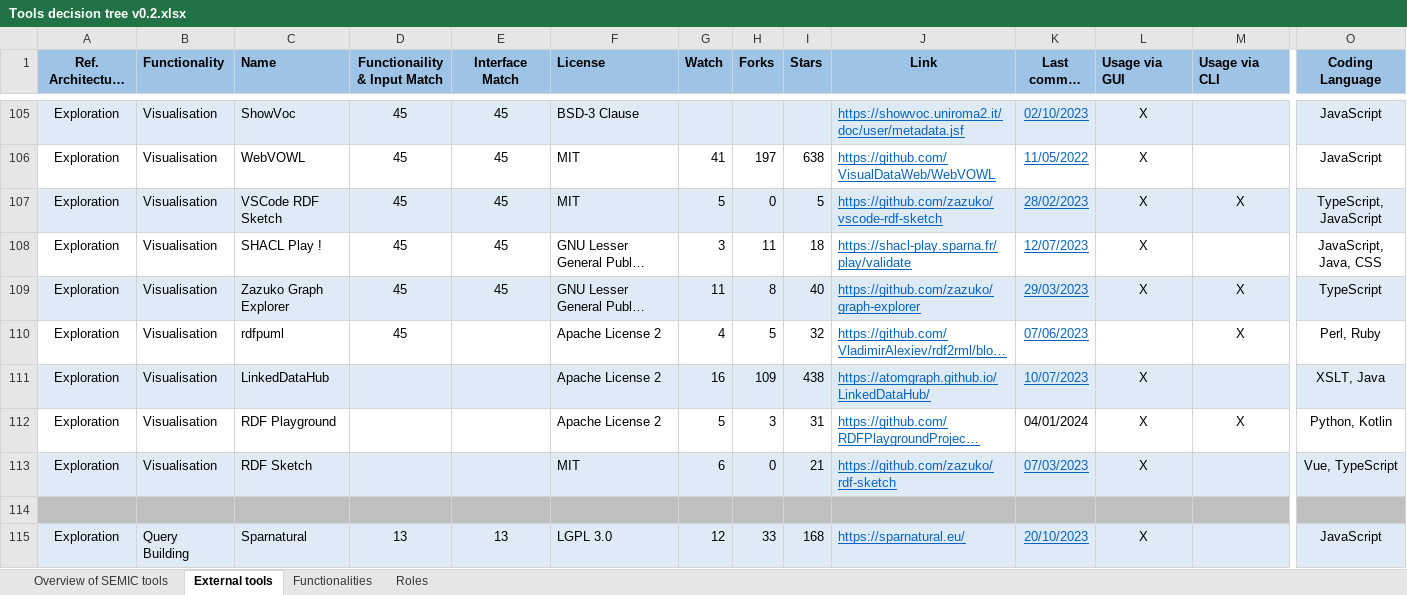
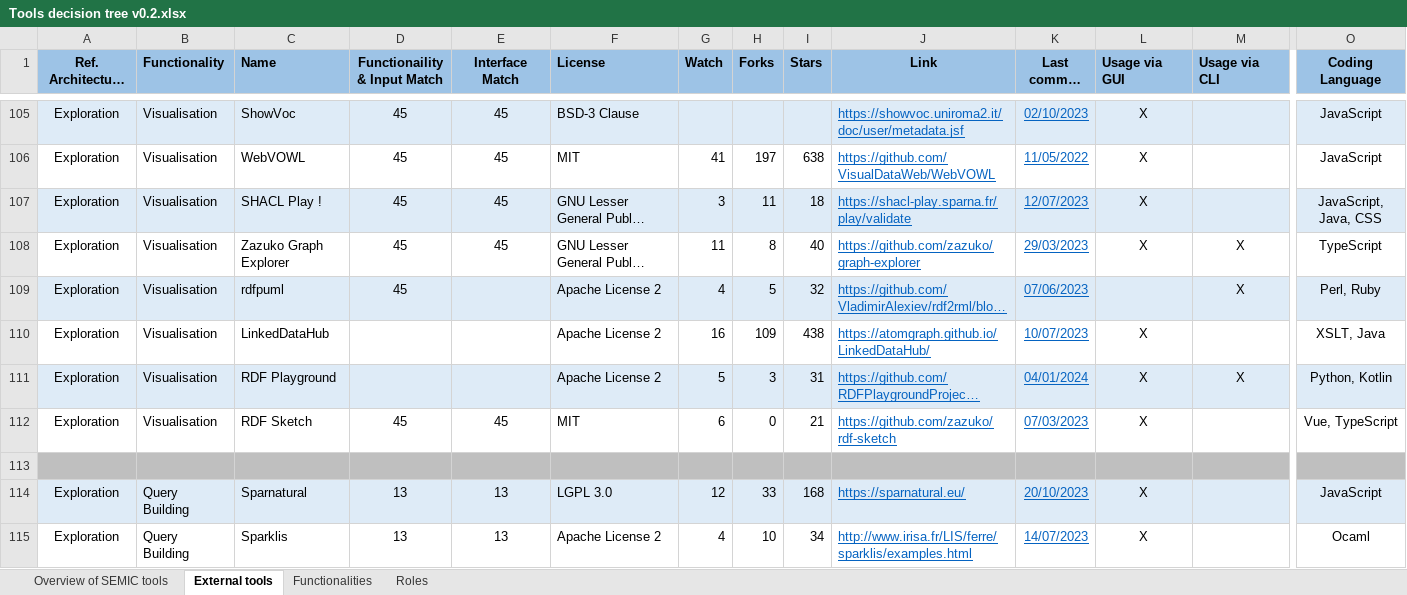
Before and after one commit to SEMICeu/Semantic-Solutions, an Excel workbook: Tools decision tree v0.2.xlsx, sheet External tools, drawn as a sheet; only a part is shown, gaps mark what is left out; the shorter side is filled out with more unchanged rows; long unchanged cells end in …; values as stored, in another font and other column widths than the file's, no borders; removed rows and columns are numbered as before the commit, all else as after; rows hold the shown columns only; the diff covers the shown part only; the diff names each change by its address in the sheet, - before the commit and + after, or states it on an @@ line.

```diff
--- a/Tools decision tree v0.2.xlsx (sheet External tools)
+++ b/Tools decision tree v0.2.xlsx (sheet External tools)
-row 107: Exploration | Visualisation | VSCode RDF Sketch | 45 | 45 | MIT | 5 | 0 | 5 | https://github.com/zazuko/vscode-rdf-sketch | 28/02/2023 | X | X | TypeScript, JavaScript
-A107:O107 fill: none
+A107:O107 fill: #DEEBF7
-A108:O108 fill: #DEEBF7
+A108:O108 fill: none
-A109:O109 fill: none
+A109:O109 fill: #DEEBF7
-A110:O110 fill: #DEEBF7
+A110:O110 fill: none
-A111:O111 fill: none
+A111:O111 fill: #DEEBF7
@@ K111 underline: off → on, text colour: black → #0563C1 @@
-A112:O112 fill: #DEEBF7
+A112:O112 fill: none
-D112 (Functionaility & Input Match): (empty)
+D112 (Functionaility & Input Match): 45
-E112 (Interface Match): (empty)
+E112 (Interface Match): 45
```
Also changed, not shown: cell formats elsewhere in this sheet, tools.xlsx, 1 other file.
